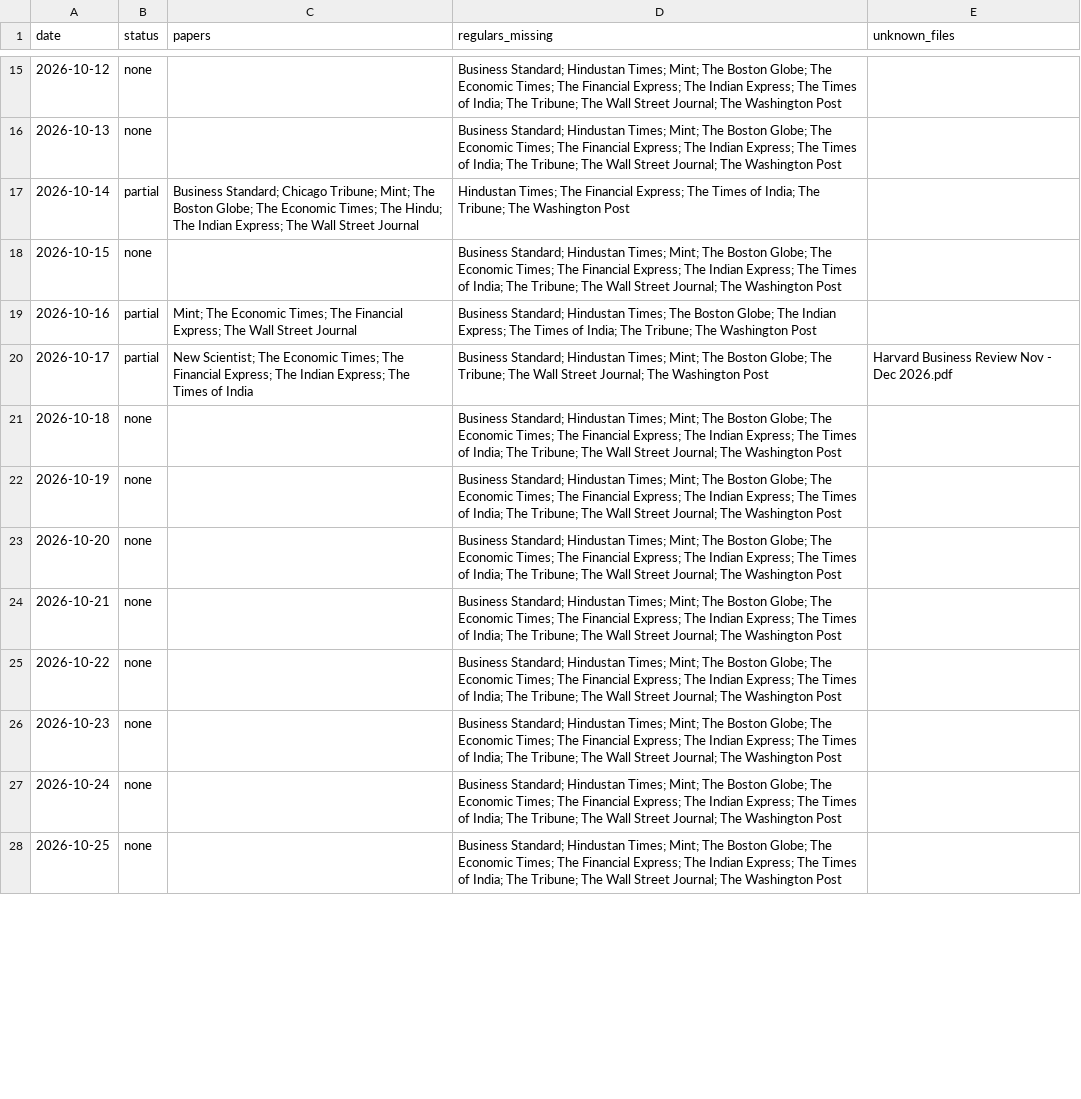
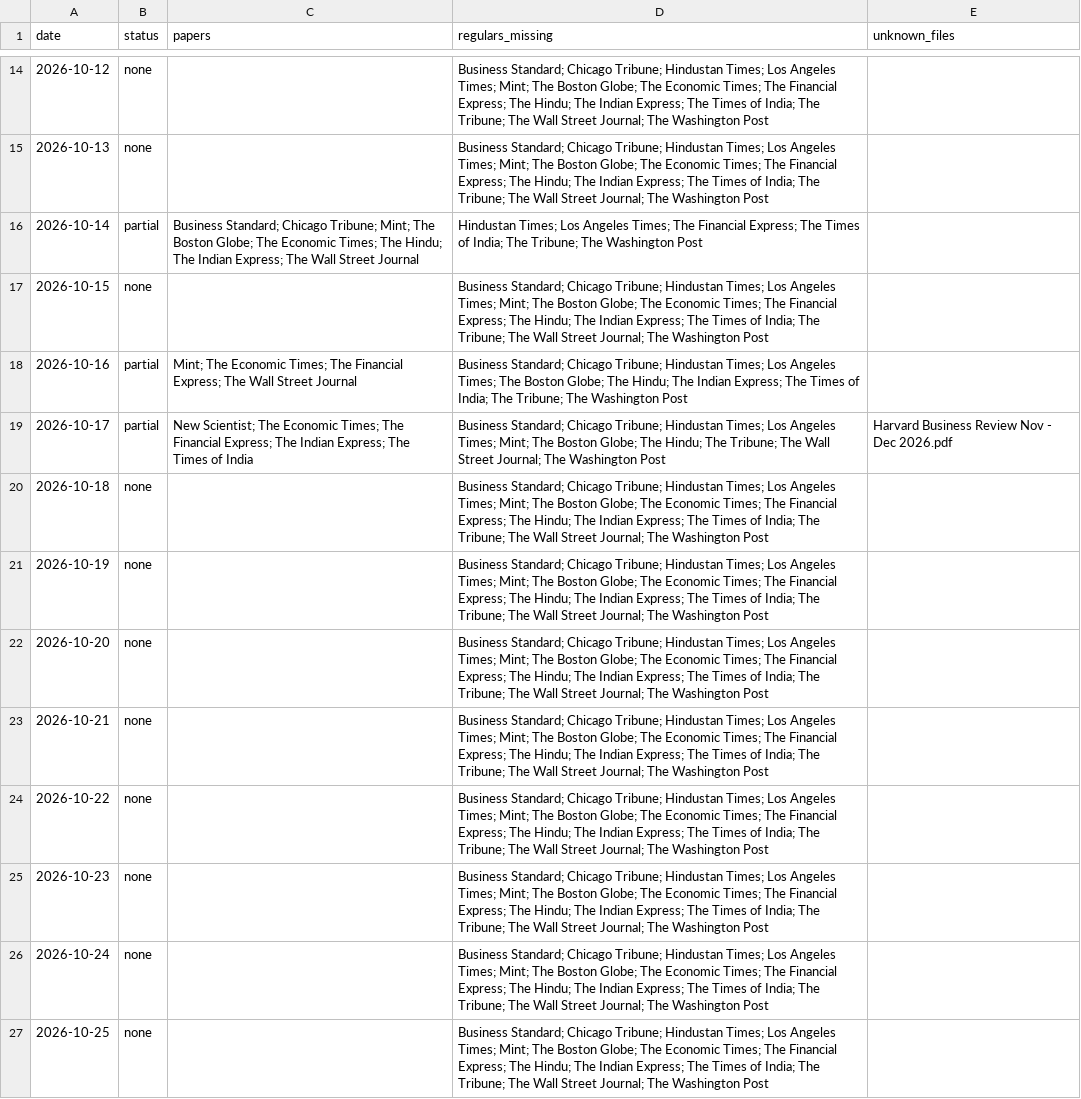
Before and after one commit to Aakash10867/SUPERFORECASTER, a CSV file: data/coverage.csv, drawn as a sheet; only a part is shown, gaps mark what is left out; addresses are those after the commit; the diff covers the shown part only; the diff names each change by its address in the sheet, - before the commit and + after, or states it on an @@ line.

```diff
--- a/data/coverage.csv
+++ b/data/coverage.csv
-D14:D15 (regulars_missing): Business Standard; Hindustan Times; Mint; The Boston Globe; The Economic Times; The Financial Express; The Indian…
+D14:D15 (regulars_missing): Business Standard; Chicago Tribune; Hindustan Times; Los Angeles Times; Mint; The Boston Globe; The Economic Times; The Financial Express; The Hindu; The Indian…
-D16 (regulars_missing): Hindustan Times; The Financial…
+D16 (regulars_missing): Hindustan Times; Los Angeles Times; The Financial…
-D17 (regulars_missing): Business Standard; Hindustan Times; Mint; The Boston Globe; The Economic Times; The Financial Express; The Indian…
+D17 (regulars_missing): Business Standard; Chicago Tribune; Hindustan Times; Los Angeles Times; Mint; The Boston Globe; The Economic Times; The Financial Express; The Hindu; The Indian…
-D18 (regulars_missing): Business Standard; Hindustan Times; The Boston Globe; The Indian…
+D18 (regulars_missing): Business Standard; Chicago Tribune; Hindustan Times; Los Angeles Times; The Boston Globe; The Hindu; The Indian…
-D19 (regulars_missing): Business Standard; Hindustan Times; Mint; The Boston Globe; The Tribune;…
+D19 (regulars_missing): Business Standard; Chicago Tribune; Hindustan Times; Los Angeles Times; Mint; The Boston Globe; The Hindu; The Tribune;…
-D20:D27 (regulars_missing): Business Standard; Hindustan Times; Mint; The Boston Globe; The Economic Times; The Financial Express; The Indian…
+D20:D27 (regulars_missing): Business Standard; Chicago Tribune; Hindustan Times; Los Angeles Times; Mint; The Boston Globe; The Economic Times; The Financial Express; The Hindu; The Indian…
```
Also changed, not shown: 1 added row, 1 removed row and 13 edited cells elsewhere in this file, data/diagnostics.csv, data/forecasts.csv, 27 other files.
